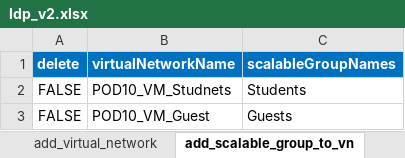
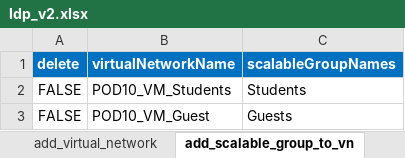
Before and after one commit to jmgawron/idle-pod10, an Excel workbook: ldp_v2.xlsx, sheet add_scalable_group_to_vn, drawn as a sheet; values as stored, in another font and other column widths than the file's, no borders; the diff names each change by its address in the sheet, - before the commit and + after, or states it on an @@ line.

Commit message:
XLS change VN

```diff
--- a/ldp_v2.xlsx (sheet add_scalable_group_to_vn)
+++ b/ldp_v2.xlsx (sheet add_scalable_group_to_vn)
-B2 (virtualNetworkName): POD10_VM_Studnets
+B2 (virtualNetworkName): POD10_VM_Students
```
Also changed, not shown: sheet add_virtual_network.
